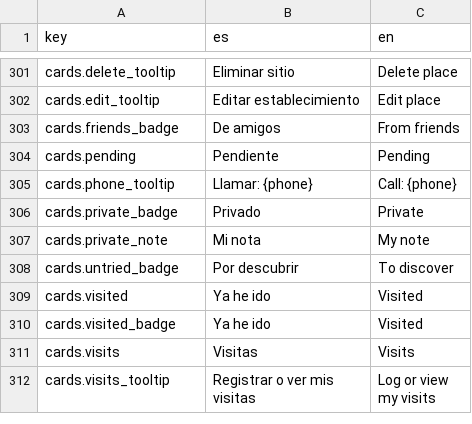
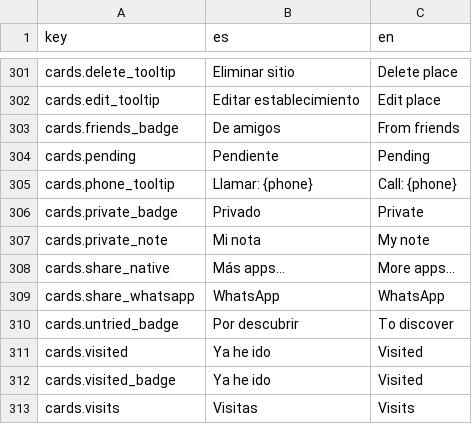
Before and after one commit to alebupal/GastroMap, a CSV file: src/locales/translations.csv, drawn as a sheet; only a part is shown, gaps mark what is left out; the shorter side is filled out with more unchanged rows.

Commit message:
feat(ui): botón compartir en tarjetas con WhatsApp directo, copiado y hoja nativa móvil

```diff
--- a/src/locales/translations.csv
+++ b/src/locales/translations.csv
@@ -307,2 +307,4 @@
 "cards.private_note","Mi nota","My note"
+"cards.share_native","Más apps…","More apps…"
+"cards.share_whatsapp","WhatsApp","WhatsApp"
 "cards.untried_badge","Por descubrir","To discover"
```
Also changed, not shown: 3 other files.
